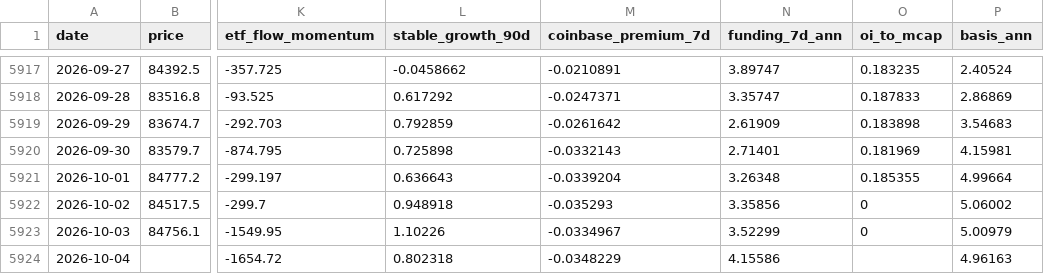
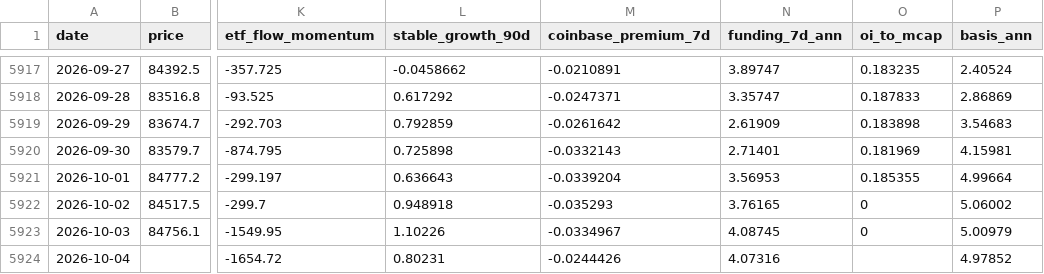
Before and after one commit to North7/btc-top-dashboard, a CSV file: data/indicators.csv, drawn as a sheet; only a part is shown, gaps mark what is left out; the diff names each change by its address in the sheet, - before the commit and + after, or states it on an @@ line.

```diff
--- a/data/indicators.csv
+++ b/data/indicators.csv
-N5921 (funding_7d_ann): 3.26348
+N5921 (funding_7d_ann): 3.56953
-N5922 (funding_7d_ann): 3.35856
+N5922 (funding_7d_ann): 3.76165
-N5923 (funding_7d_ann): 3.52299
+N5923 (funding_7d_ann): 4.08745
-L5924 (stable_growth_90d): 0.802318
+L5924 (stable_growth_90d): 0.80231
-M5924 (coinbase_premium_7d): -0.0348229
+M5924 (coinbase_premium_7d): -0.0244426
-N5924 (funding_7d_ann): 4.15586
+N5924 (funding_7d_ann): 4.07316
-P5924 (basis_ann): 4.96163
+P5924 (basis_ann): 4.97852
```
Also changed, not shown: data/raw/basis.csv, data/raw/coinbase_premium.csv, 11 other files.
